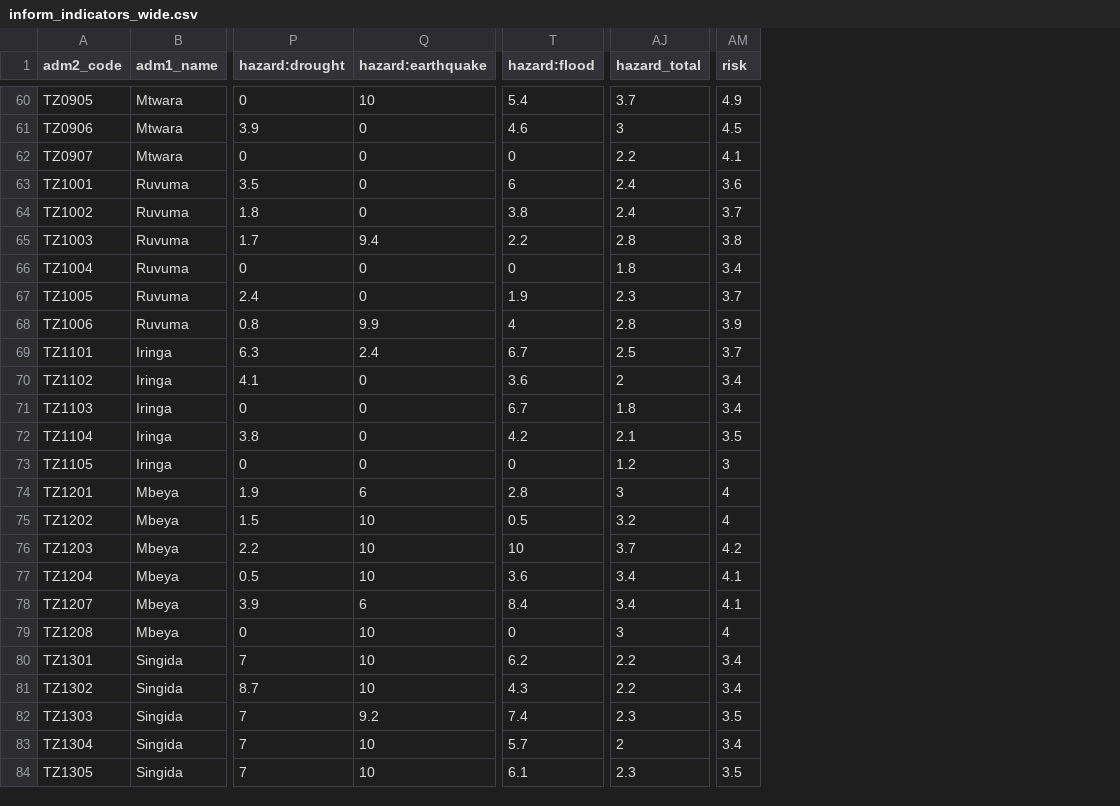
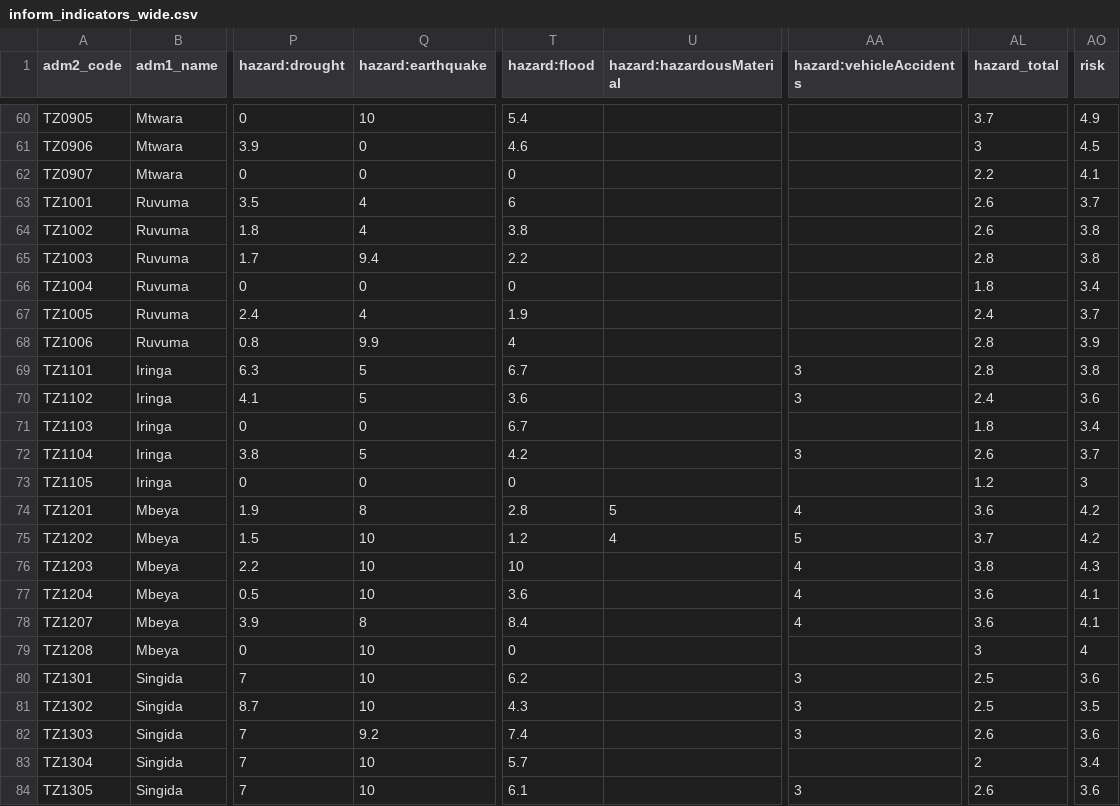
Before and after one commit to masuby/model, a CSV file: data-source/inform_indicators_wide.csv, drawn as a sheet; only a part is shown, gaps mark what is left out; addresses are those after the commit; the diff covers the shown part only; the diff names each change by its address in the sheet, - before the commit and + after, or states it on an @@ line.

```diff
--- a/data-source/inform_indicators_wide.csv
+++ b/data-source/inform_indicators_wide.csv
+column U (hazard:hazardousMaterial), rows 74-75: 5 | 4
+column AA (hazard:vehicleAccidents), rows 69-84: 3 | 3 |  | 3 |  | 4 | 5 | 4 | 4 | 4 |  | 3 | 3 | 3 |  | 3
-Q63:Q64 (hazard:earthquake): 0
+Q63:Q64 (hazard:earthquake): 4
-AL63:AL64 (hazard_total): 2.4
+AL63:AL64 (hazard_total): 2.6
-AO63 (risk): 3.6
+AO63 (risk): 3.7
-AO64 (risk): 3.7
+AO64 (risk): 3.8
-Q67 (hazard:earthquake): 0
+Q67 (hazard:earthquake): 4
-AL67 (hazard_total): 2.3
+AL67 (hazard_total): 2.4
-Q69 (hazard:earthquake): 2.4
+Q69 (hazard:earthquake): 5
-AL69 (hazard_total): 2.5
+AL69 (hazard_total): 2.8
-AO69 (risk): 3.7
+AO69 (risk): 3.8
-Q70 (hazard:earthquake): 0
+Q70 (hazard:earthquake): 5
-AL70 (hazard_total): 2
+AL70 (hazard_total): 2.4
-AO70 (risk): 3.4
+AO70 (risk): 3.6
-Q72 (hazard:earthquake): 0
+Q72 (hazard:earthquake): 5
-AL72 (hazard_total): 2.1
+AL72 (hazard_total): 2.6
-AO72 (risk): 3.5
+AO72 (risk): 3.7
-Q74 (hazard:earthquake): 6
+Q74 (hazard:earthquake): 8
-AL74 (hazard_total): 3
+AL74 (hazard_total): 3.6
-AO74:AO75 (risk): 4
+AO74:AO75 (risk): 4.2
-T75 (hazard:flood): 0.5
+T75 (hazard:flood): 1.2
-AL75 (hazard_total): 3.2
+AL75 (hazard_total): 3.7
-AL76 (hazard_total): 3.7
+AL76 (hazard_total): 3.8
-AO76 (risk): 4.2
+AO76 (risk): 4.3
-AL77:AL78 (hazard_total): 3.4
+AL77:AL78 (hazard_total): 3.6
-Q78 (hazard:earthquake): 6
+Q78 (hazard:earthquake): 8
-AL80:AL81 (hazard_total): 2.2
+AL80:AL81 (hazard_total): 2.5
-AO80 (risk): 3.4
+AO80 (risk): 3.6
-AO81 (risk): 3.4
+AO81 (risk): 3.5
-AL82 (hazard_total): 2.3
+AL82 (hazard_total): 2.6
-AO82 (risk): 3.5
+AO82 (risk): 3.6
-AL84 (hazard_total): 2.3
+AL84 (hazard_total): 2.6
-AO84 (risk): 3.5
+AO84 (risk): 3.6
```
Also changed, not shown: 151 edited cells elsewhere in this file, data-source/chirps_heavy_rain_events.csv, 8 other files.
